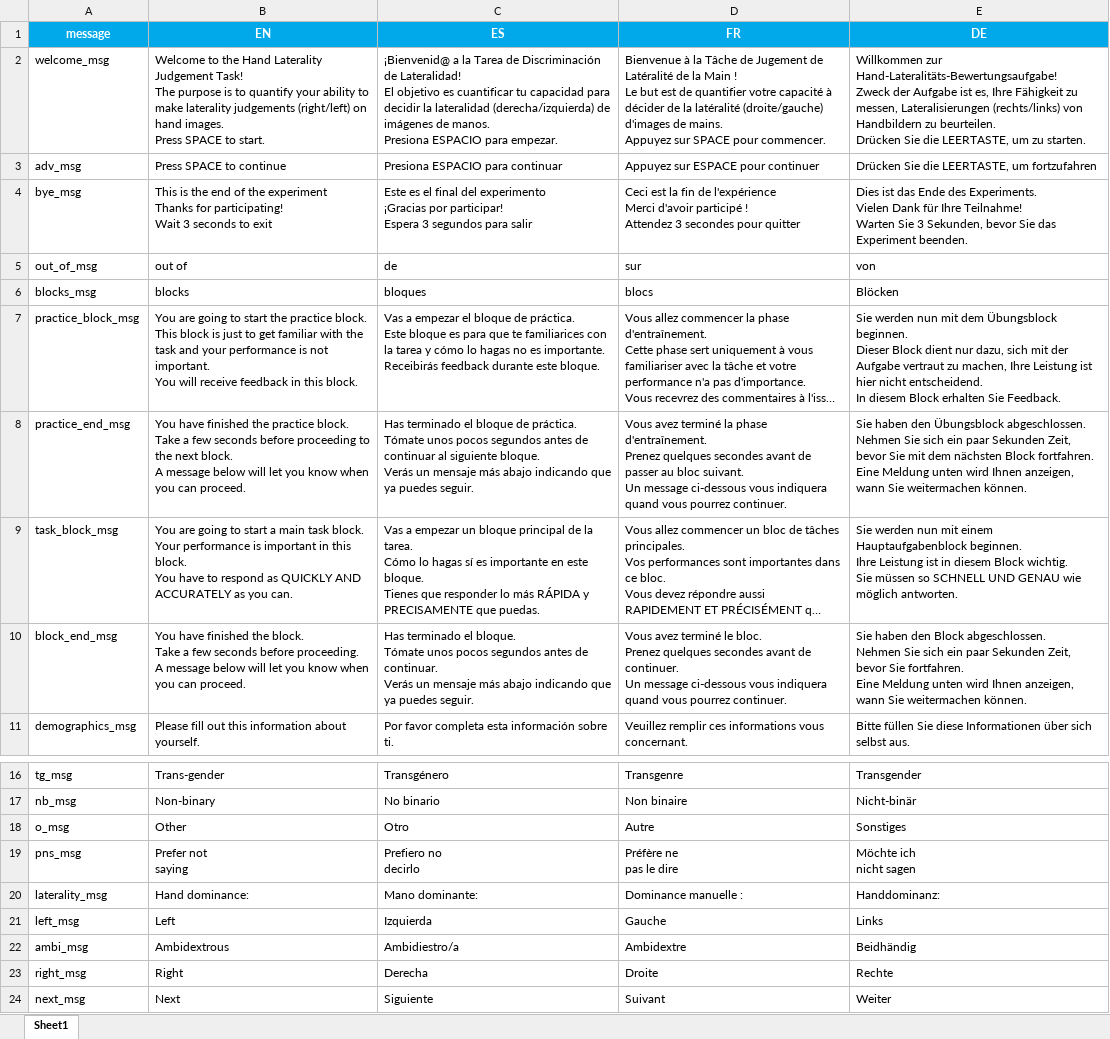
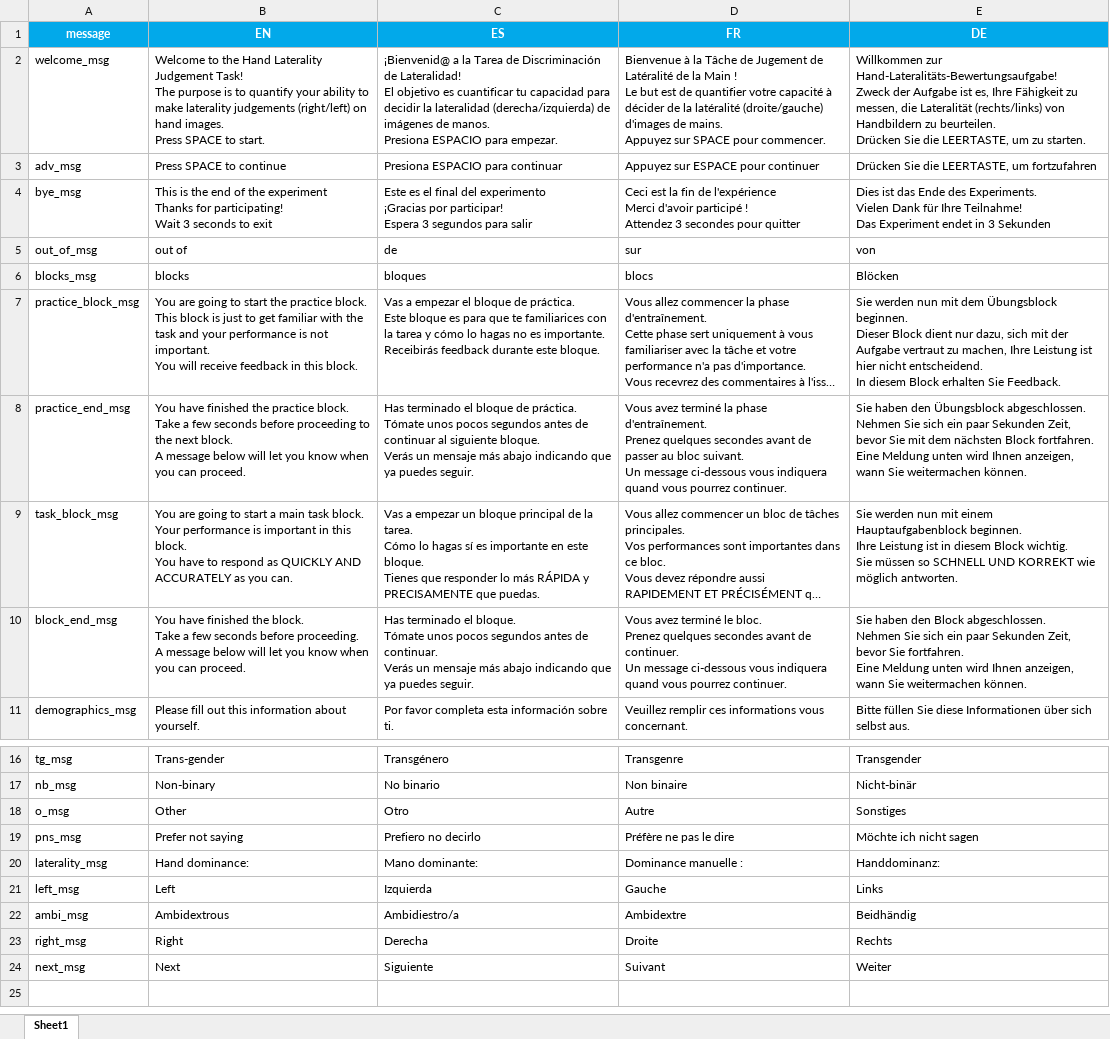
Before and after one commit to mmorenoverdu/HLJT, an Excel workbook: HLJT_local_OpenSesame/Messages.xlsx, sheet Sheet1, drawn as a sheet; only a part is shown, gaps mark what is left out; long unchanged cells end in …; values as stored, in another font and other column widths than the file's, no borders; ↵ is a line break in a cell; the diff names each change by its address in the sheet, - before the commit and + after, or states it on an @@ line.

Commit message:
Add files via upload

```diff
--- a/HLJT_local_OpenSesame/Messages.xlsx (sheet Sheet1)
+++ b/HLJT_local_OpenSesame/Messages.xlsx (sheet Sheet1)
-E2 (DE): …zu messen, Lateralisierungen (rechts/links) von…
+E2 (DE): …zu messen, die Lateralität (rechts/links) von…
-E4 (DE): …Ihre Teilnahme! ↵ Warten Sie 3 Sekunden, bevor Sie das Experiment beenden.
+E4 (DE): …Ihre Teilnahme! ↵ Das Experiment endet in 3 Sekunden
-E9 (DE): …SCHNELL UND GENAU wie möglich…
+E9 (DE): …SCHNELL UND KORREKT wie möglich…
-B19 (EN): Prefer not ↵ saying
+B19 (EN): Prefer not saying
-C19 (ES): Prefiero no ↵ decirlo
+C19 (ES): Prefiero no decirlo
-D19 (FR): Préfère ne ↵ pas le dire
+D19 (FR): Préfère ne pas le dire
-E19 (DE): Möchte ich ↵ nicht sagen
+E19 (DE): Möchte ich nicht sagen
-E23 (DE): Rechte
+E23 (DE): Rechts
```
